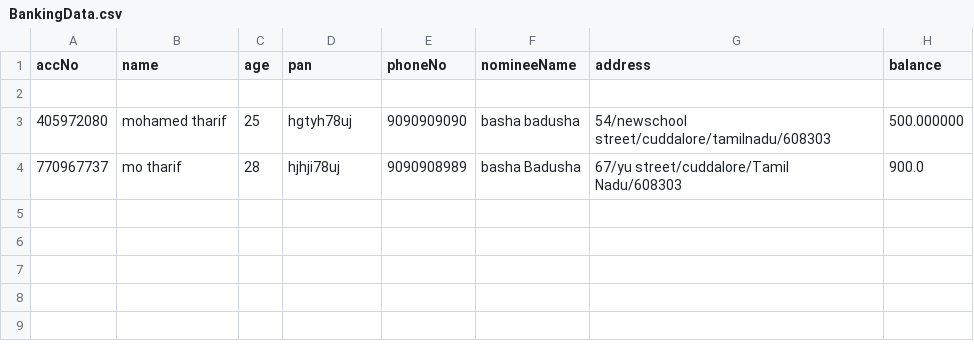
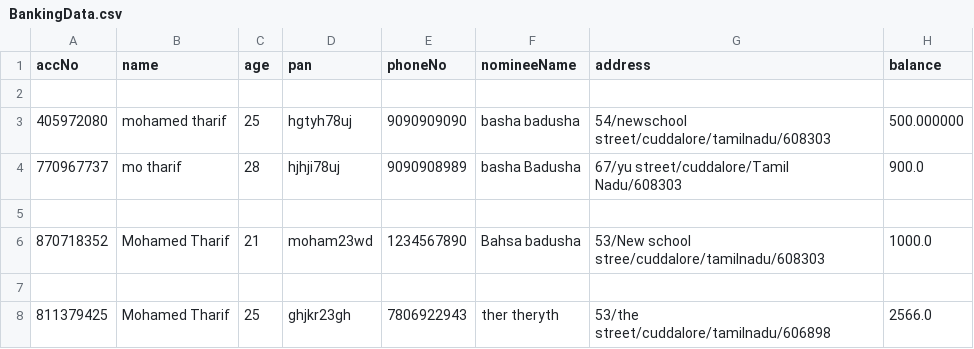
Before and after one commit to MohamedTharif/Banking, a CSV file: BankingData.csv, drawn as a sheet; the diff names each change by its address in the sheet, - before the commit and + after, or states it on an @@ line.

```diff
--- a/BankingData.csv
+++ b/BankingData.csv
+row 5: (empty)
+row 6: 870718352 | Mohamed Tharif | 21 | moham23wd | 1234567890 | Bahsa badusha | 53/New school stree/cuddalore/tamilnadu/608303 | 1000.0
+row 7: (empty)
+row 8: 811379425 | Mohamed Tharif | 25 | ghjkr23gh | 7806922943 | ther theryth | 53/the street/cuddalore/tamilnadu/606898 | 2566.0
```
Also changed, not shown: 10 other files.
